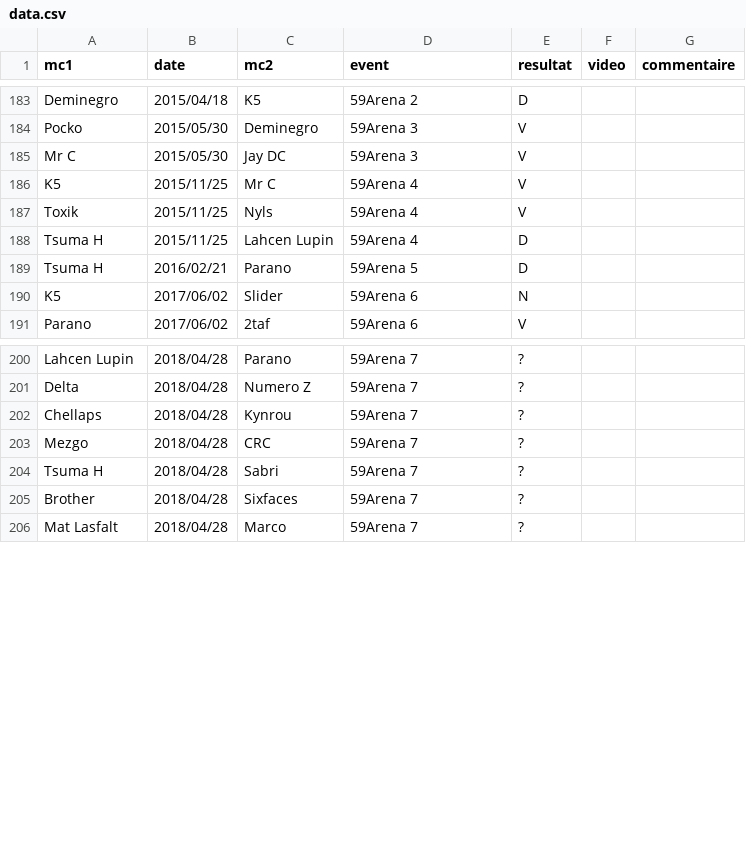
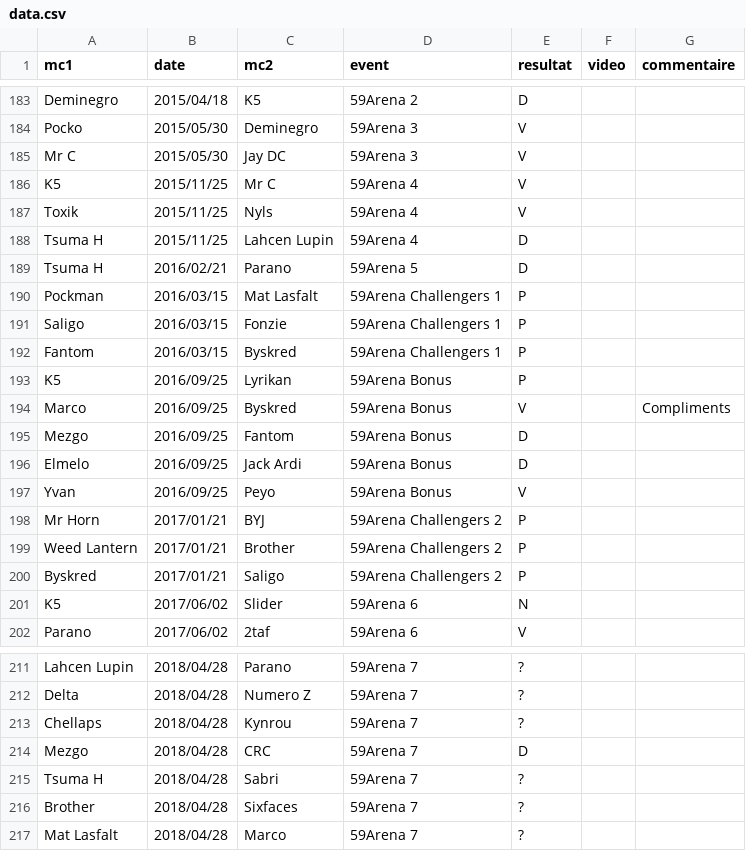
Before and after one commit to thibaultduponchelle/battlerec, a CSV file: data.csv, drawn as a sheet; only a part is shown, gaps mark what is left out.

Commit message:
59Arena Challengers et Bonus

```diff
--- a/data.csv
+++ b/data.csv
@@ -189,2 +189,13 @@ Tsuma H,2015/11/25,Lahcen Lupin,59Arena 4,D,,
 Tsuma H,2016/02/21,Parano,59Arena 5,D,,
+Pockman,2016/03/15,Mat Lasfalt,59Arena Challengers 1,P,,
+Saligo,2016/03/15,Fonzie,59Arena Challengers 1,P,,
+Fantom,2016/03/15,Byskred,59Arena Challengers 1,P,,
+K5,2016/09/25,Lyrikan,59Arena Bonus,P,,
+Marco,2016/09/25,Byskred,59Arena Bonus,V,,Compliments
+Mezgo,2016/09/25,Fantom,59Arena Bonus,D,,
+Elmelo,2016/09/25,Jack Ardi,59Arena Bonus,D,,
+Yvan,2016/09/25,Peyo,59Arena Bonus,V,,
+Mr Horn,2017/01/21,BYJ,59Arena Challengers 2,P,,
+Weed Lantern,2017/01/21,Brother,59Arena Challengers 2,P,,
+Byskred,2017/01/21,Saligo,59Arena Challengers 2,P,,
 K5,2017/06/02,Slider,59Arena 6,N,,
@@ -202,3 +213,3 @@ Delta,2018/04/28,Numero Z,59Arena 7,?,,
 Chellaps,2018/04/28,Kynrou,59Arena 7,?,,
-Mezgo,2018/04/28,CRC,59Arena 7,?,,
+Mezgo,2018/04/28,CRC,59Arena 7,D,,
 Tsuma H,2018/04/28,Sabri,59Arena 7,?,,
```
